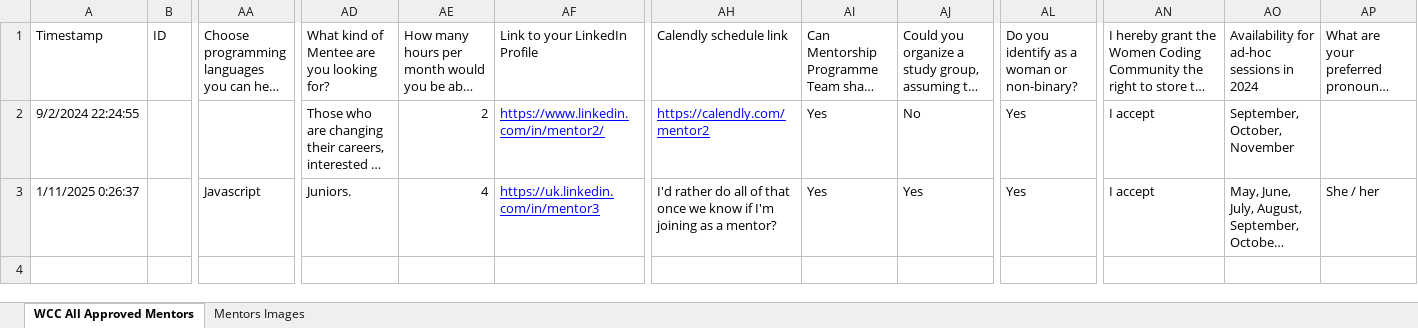
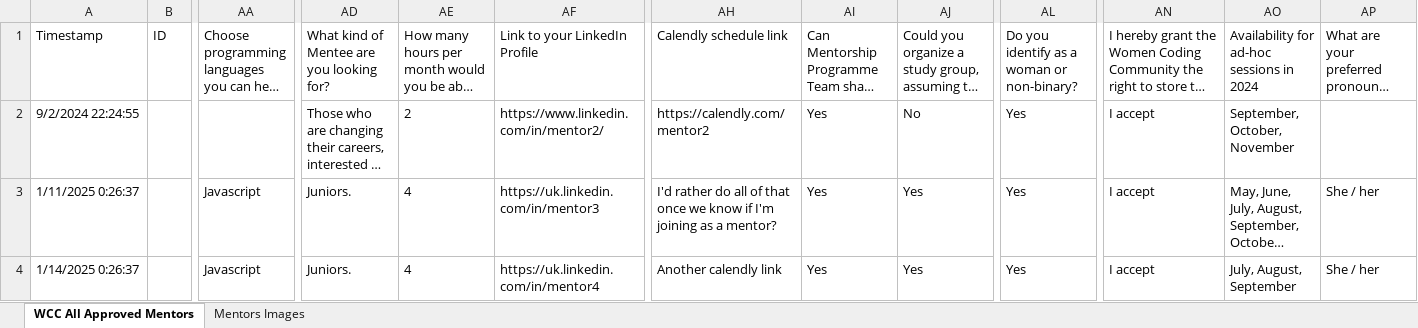
Before and after one commit to Women-Coding-Community/WomenCodingCommunity.github.io, an Excel workbook: tools/samples/mentors.xlsx, sheet WCC All Approved Mentors, drawn as a sheet; only a part is shown, gaps mark what is left out; long unchanged cells end in …; values as stored, in another font and other column widths than the file's, no borders; rows hold the shown columns only; the diff names each change by its address in the sheet, - before the commit and + after, or states it on an @@ line.

```diff
--- a/tools/samples/mentors.xlsx (sheet WCC All Approved Mentors)
+++ b/tools/samples/mentors.xlsx (sheet WCC All Approved Mentors)
-AE2:AE3 alignment: right
+AE2:AE3 alignment: left
@@ AF2:AF3 underline: on → off, text colour: #0000FF → black @@
@@ AH2 underline: on → off, text colour: #0000FF → black @@
+row 4: 1/14/2025 0:26:37 |  | Javascript | Juniors. | 4 | https://uk.linkedin.com/in/mentor4 | Another calendly link | Yes | Yes | Yes | I accept | July, August, September | She / her
```
Also changed, not shown: 2 other files.
